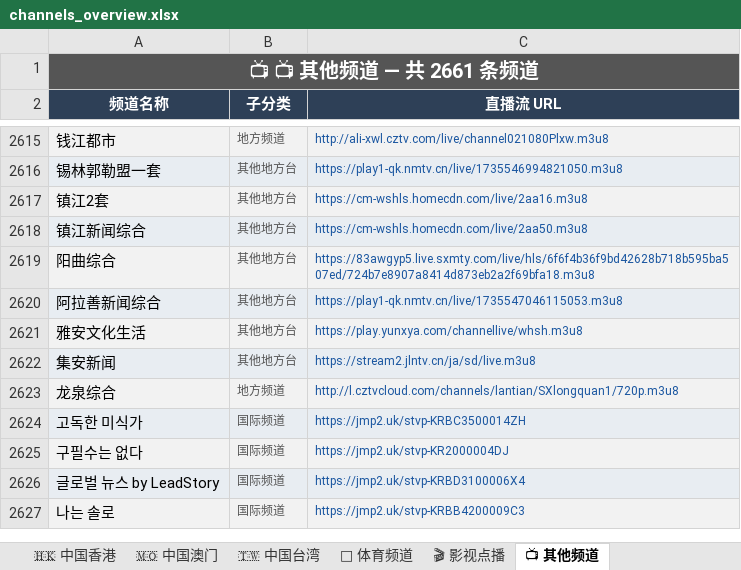
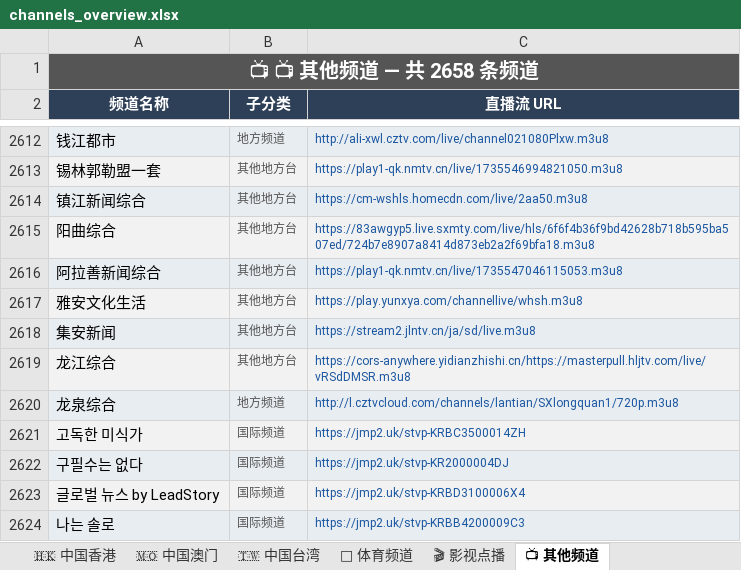
Before and after one commit to amazonjdshop/tv, an Excel workbook: channels_overview.xlsx, sheet 📺 其他频道, drawn as a sheet; only a part is shown, gaps mark what is left out; values as stored, in another font and other column widths than the file's, no borders; removed rows and columns are numbered as before the commit, all else as after; the diff covers the shown part only; the diff names each change by its address in the sheet, - before the commit and + after, or states it on an @@ line.

```diff
--- a/channels_overview.xlsx (sheet 📺 其他频道)
+++ b/channels_overview.xlsx (sheet 📺 其他频道)
-A1 (频道名称): 📺 📺 其他频道 — 共 2661 条频道
+A1 (频道名称): 📺 📺 其他频道 — 共 2658 条频道
-row 2617: 镇江2套 | 其他地方台 | https://cm-wshls.homecdn.com/live/2aa16.m3u8
+row 2619: 龙江综合 | 其他地方台 | https://cors-anywhere.yidianzhishi.cn/https://masterpull.hljtv.com/live/vRSdDMSR.m3u8
```
Also changed, not shown: 1 added row and 4 removed rows elsewhere in this sheet, sheet 🇹🇼 中国台湾, sheet 🇭🇰 中国香港, sheet 📊 总览, 6 other files.
